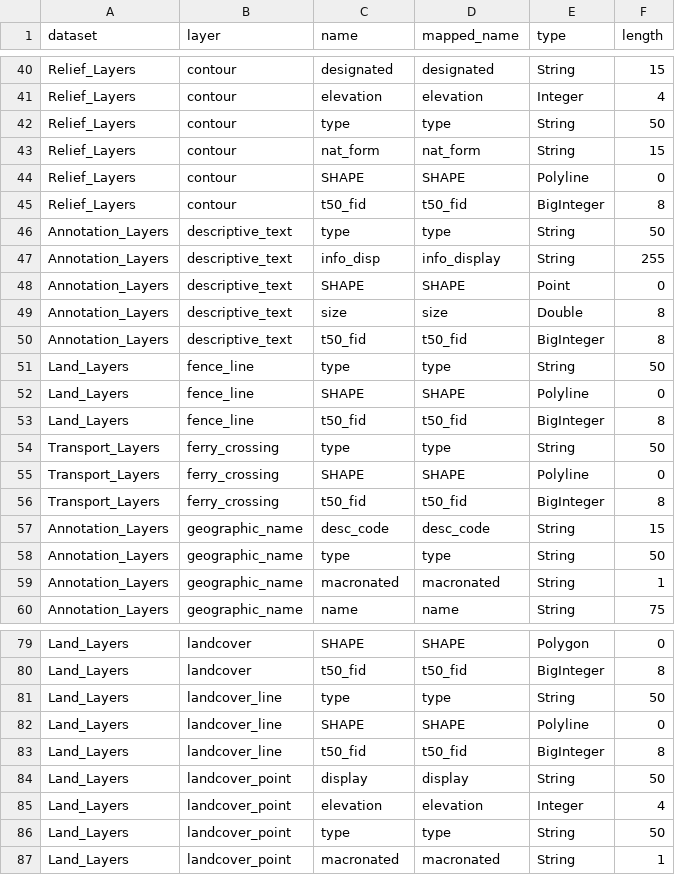
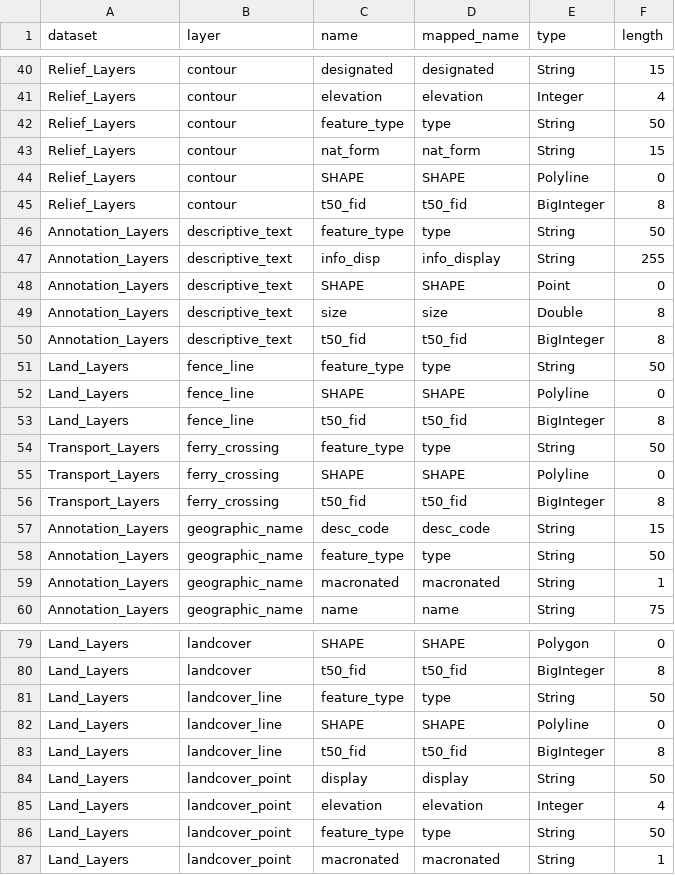
Before and after one commit to linz/topographic-system, a CSV file: packages/data/nztopo50/import/core/datasets_fields.csv, drawn as a sheet; only a part is shown, gaps mark what is left out; the diff covers the shown part only.

Commit message:
map sheet and field name changes

```diff
--- a/packages/data/nztopo50/import/core/datasets_fields.csv
+++ b/packages/data/nztopo50/import/core/datasets_fields.csv
@@ -41,3 +41,3 @@ Relief_Layers,contour,designated,designated,String,15
 Relief_Layers,contour,elevation,elevation,Integer,4
-Relief_Layers,contour,type,type,String,50
+Relief_Layers,contour,feature_type,type,String,50
 Relief_Layers,contour,nat_form,nat_form,String,15
@@ -45,3 +45,3 @@ Relief_Layers,contour,SHAPE,SHAPE,Polyline,0
 Relief_Layers,contour,t50_fid,t50_fid,BigInteger,8
-Annotation_Layers,descriptive_text,type,type,String,50
+Annotation_Layers,descriptive_text,feature_type,type,String,50
 Annotation_Layers,descriptive_text,info_disp,info_display,String,255
@@ -50,6 +50,6 @@ Annotation_Layers,descriptive_text,size,size,Double,8
 Annotation_Layers,descriptive_text,t50_fid,t50_fid,BigInteger,8
-Land_Layers,fence_line,type,type,String,50
+Land_Layers,fence_line,feature_type,type,String,50
 Land_Layers,fence_line,SHAPE,SHAPE,Polyline,0
 Land_Layers,fence_line,t50_fid,t50_fid,BigInteger,8
-Transport_Layers,ferry_crossing,type,type,String,50
+Transport_Layers,ferry_crossing,feature_type,type,String,50
 Transport_Layers,ferry_crossing,SHAPE,SHAPE,Polyline,0
@@ -57,3 +57,3 @@ Transport_Layers,ferry_crossing,t50_fid,t50_fid,BigInteger,8
 Annotation_Layers,geographic_name,desc_code,desc_code,String,15
-Annotation_Layers,geographic_name,type,type,String,50
+Annotation_Layers,geographic_name,feature_type,type,String,50
 Annotation_Layers,geographic_name,macronated,macronated,String,1
@@ -80,3 +80,3 @@ Land_Layers,landcover,SHAPE,SHAPE,Polygon,0
 Land_Layers,landcover,t50_fid,t50_fid,BigInteger,8
-Land_Layers,landcover_line,type,type,String,50
+Land_Layers,landcover_line,feature_type,type,String,50
 Land_Layers,landcover_line,SHAPE,SHAPE,Polyline,0
@@ -85,3 +85,3 @@ Land_Layers,landcover_point,display,display,String,50
 Land_Layers,landcover_point,elevation,elevation,Integer,4
-Land_Layers,landcover_point,type,type,String,50
+Land_Layers,landcover_point,feature_type,type,String,50
 Land_Layers,landcover_point,macronated,macronated,String,1
```
Also changed, not shown: 35 edited cells elsewhere in this file, packages/data/nztopo50/import/core/layers_info.csv, 14 other files.
